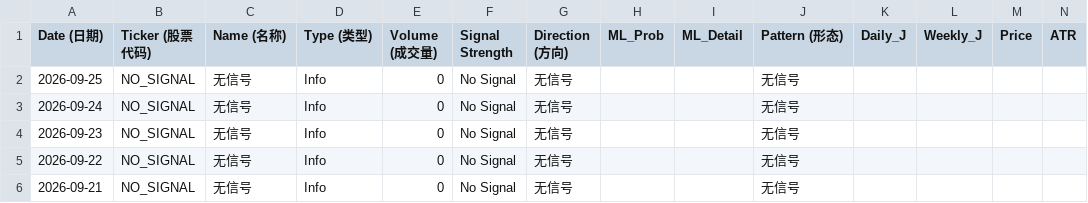
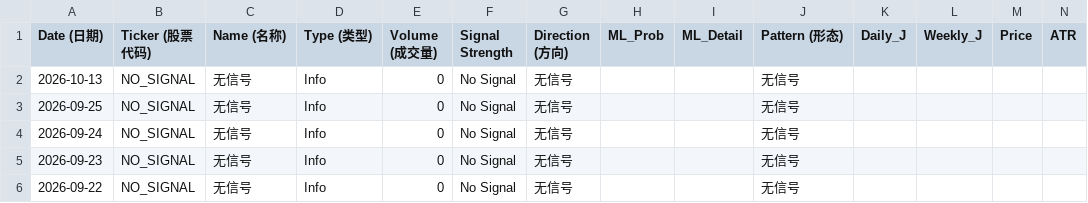
Before and after one commit to Frankyyyyyyyyyy/KDJ-Pattern-Scanner_V3, a CSV file: signals_latest.csv, drawn as a sheet; only a part is shown; the shorter side is filled out with more unchanged rows; rows hold the shown columns only; the diff names each change by its address in the sheet, - before the commit and + after, or states it on an @@ line.

```diff
--- a/signals_latest.csv
+++ b/signals_latest.csv
+row 2: 2026-10-13 | NO_SIGNAL | 无信号 | Info | 0 | No Signal | 无信号 |  |  | 无信号
```
Also changed, not shown: price_cache/prices_2026.csv, signals_2026Q4.csv.
